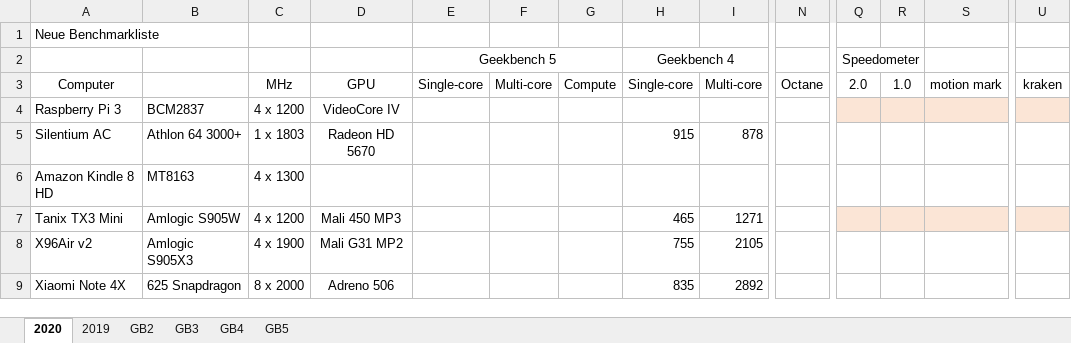
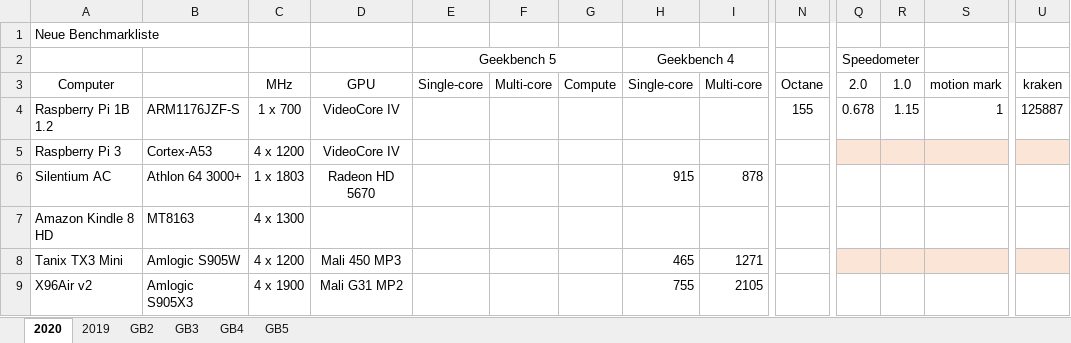
Before and after one commit to kreier/benchmark, an Excel workbook: geekbench/geekbench.xlsx, sheet 2020, drawn as a sheet; only a part is shown, gaps mark what is left out; the shorter side is filled out with more unchanged rows; values as stored, in another font and other column widths than the file's, no borders; addresses are those after the commit; rows hold the shown columns only; the diff names each change by its address in the sheet, - before the commit and + after, or states it on an @@ line.

```diff
--- a/geekbench/geekbench.xlsx (sheet 2020)
+++ b/geekbench/geekbench.xlsx (sheet 2020)
+row 4: Raspberry Pi 1B 1.2 | ARM1176JZF-S | 1 x 700 | VideoCore IV |  |  |  |  |  | 155 | 0.678 | 1.15 | 1 | 125887
-B5: BCM2837
+B5: Cortex-A53
```
Also changed, not shown: 1 other file.
